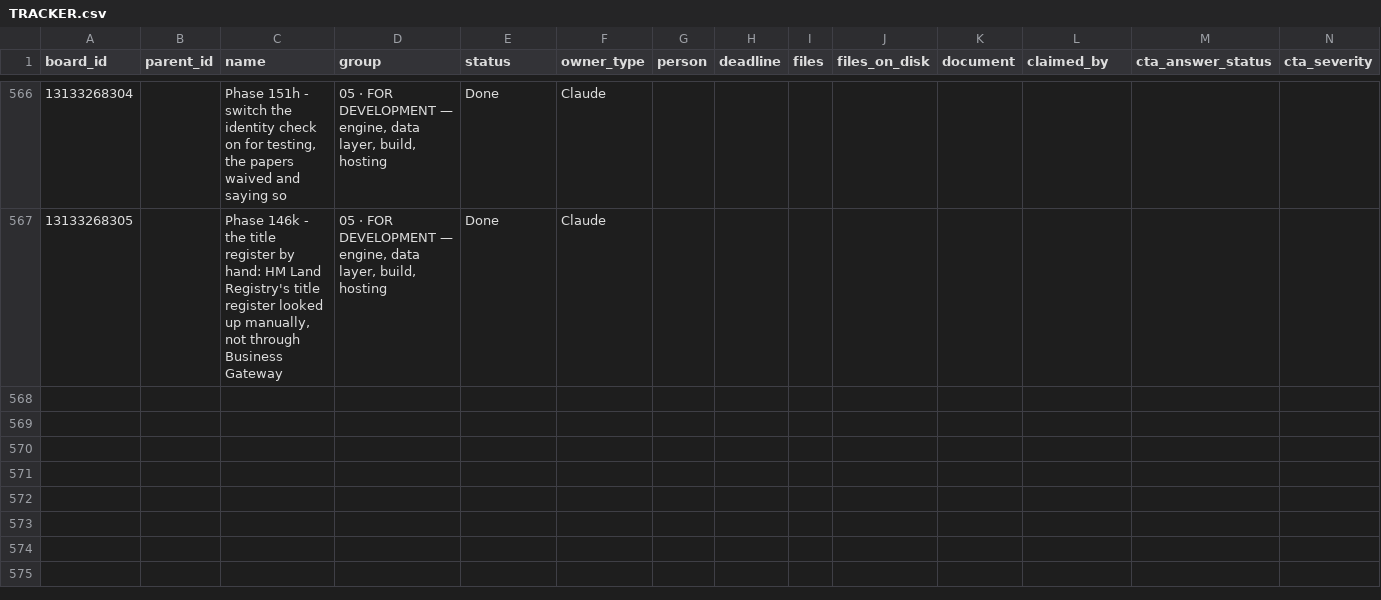
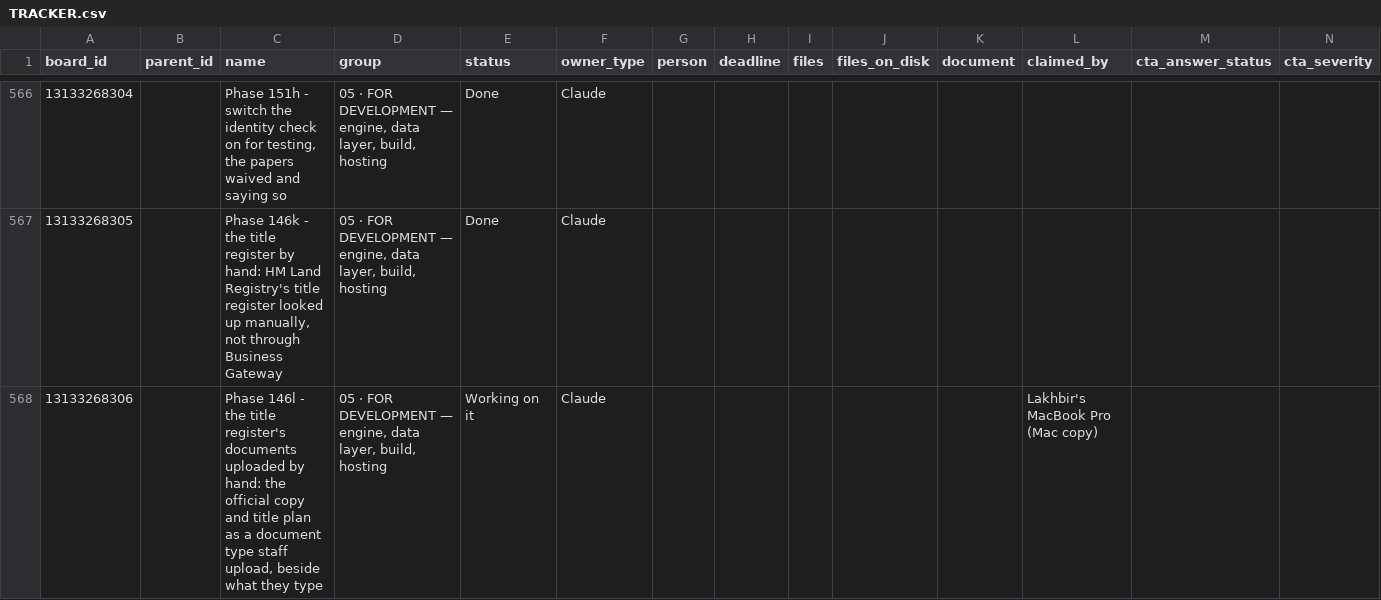
Before and after one commit to ldhillonaqlios/caprebate, a CSV file: Caprebate/00-START-HERE/hub/TRACKER.csv, drawn as a sheet; only a part is shown, gaps mark what is left out; rows hold the shown columns only; the diff names each change by its address in the sheet, - before the commit and + after, or states it on an @@ line.

```diff
--- a/Caprebate/00-START-HERE/hub/TRACKER.csv
+++ b/Caprebate/00-START-HERE/hub/TRACKER.csv
+row 568: 13133268306 |  | Phase 146l - the title register's documents uploaded by hand: the official copy and title plan as a document type staff upload, beside what they type | 05 · FOR DEVELOPMENT — engine, data layer, build, hosting | Working on it | Claude |  |  |  |  |  | Lakhbir's MacBook Pro (Mac copy)
```
Also changed, not shown: 2 other files.
